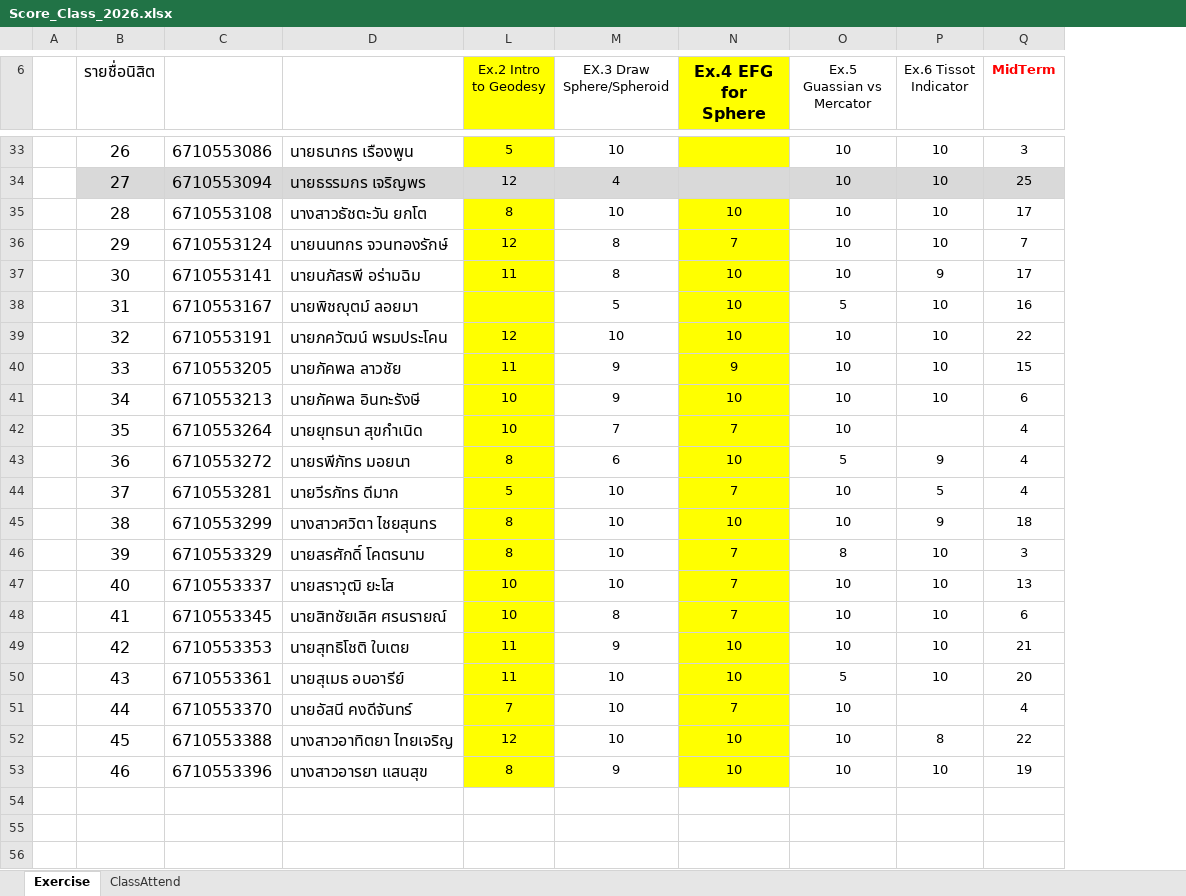
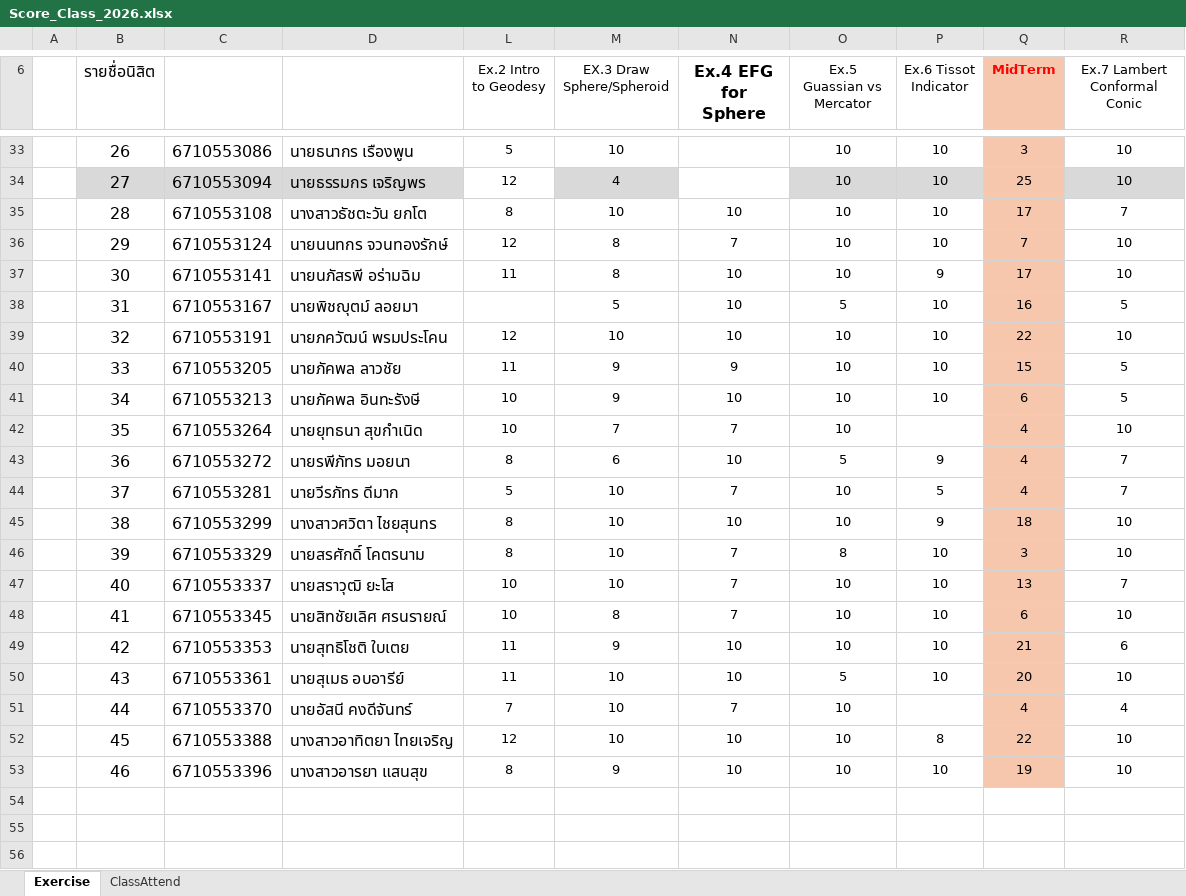
Before and after one commit to phisan-chula/2026-KU_MapProjection, an Excel workbook: Score_Class_2026.xlsx, sheet Exercise, drawn as a sheet; only a part is shown, gaps mark what is left out; values as stored, in another font and other column widths than the file's, no borders; charts and pictures not drawn; the diff covers the shown part only; the diff names each change by its address in the sheet, - before the commit and + after, or states it on an @@ line.

```diff
--- a/Score_Class_2026.xlsx (sheet Exercise)
+++ b/Score_Class_2026.xlsx (sheet Exercise)
+column R (Ex.7 Lambert Conformal Conic), rows 33-53: 10 | 10 | 7 | 10 | 10 | 5 | 10 | 5 | 5 | 10 | 7 | 7 | 10 | 10 | 7 | 10 | 6 | 10 | 4 | 10 | 10
-L6:L33 fill: #FFFF00
+L6:L33 fill: none
-N6 fill: #FFFF00
+N6 fill: none
-Q6:Q33 fill: none
+Q6:Q33 fill: #F6C6AD
-N33 fill: #FFFF00
+N33 fill: none
-L34 fill: #D9D9D9
+L34 fill: none
-N34 fill: #D9D9D9
+N34 fill: none
-Q34 fill: #D9D9D9
+Q34 fill: #F6C6AD
-L35:L53 fill: #FFFF00
+L35:L53 fill: none
-N35:N53 fill: #FFFF00
+N35:N53 fill: none
-Q35:Q53 fill: none
+Q35:Q53 fill: #F6C6AD
```
Also changed, not shown: cell formats elsewhere in this sheet, sheet ClassAttend, Score_Class_2026_Summary.xlsx, 2 other files.
